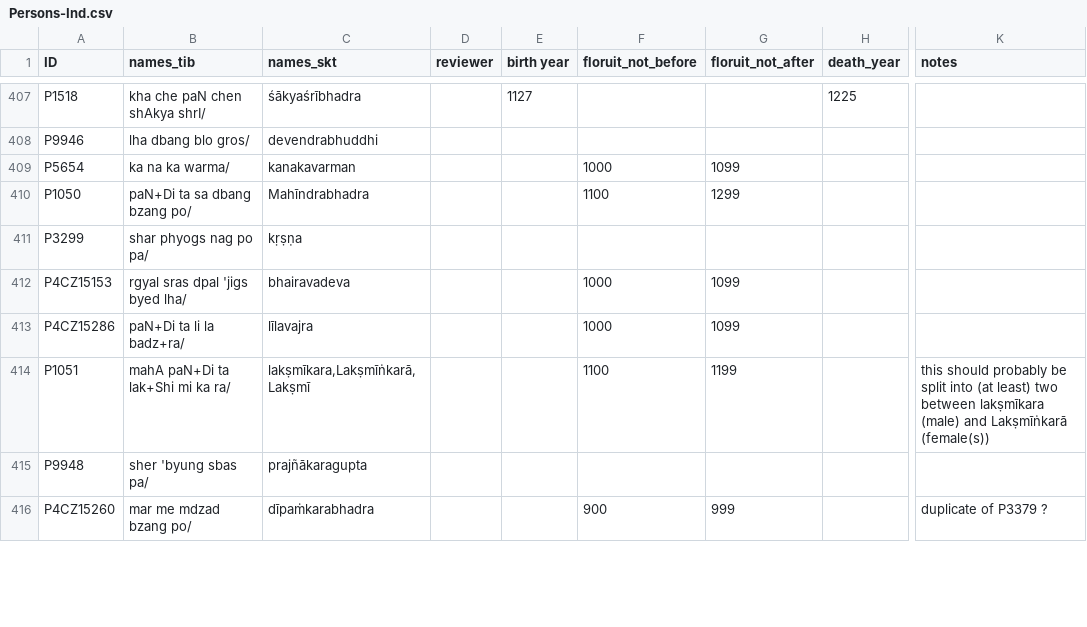
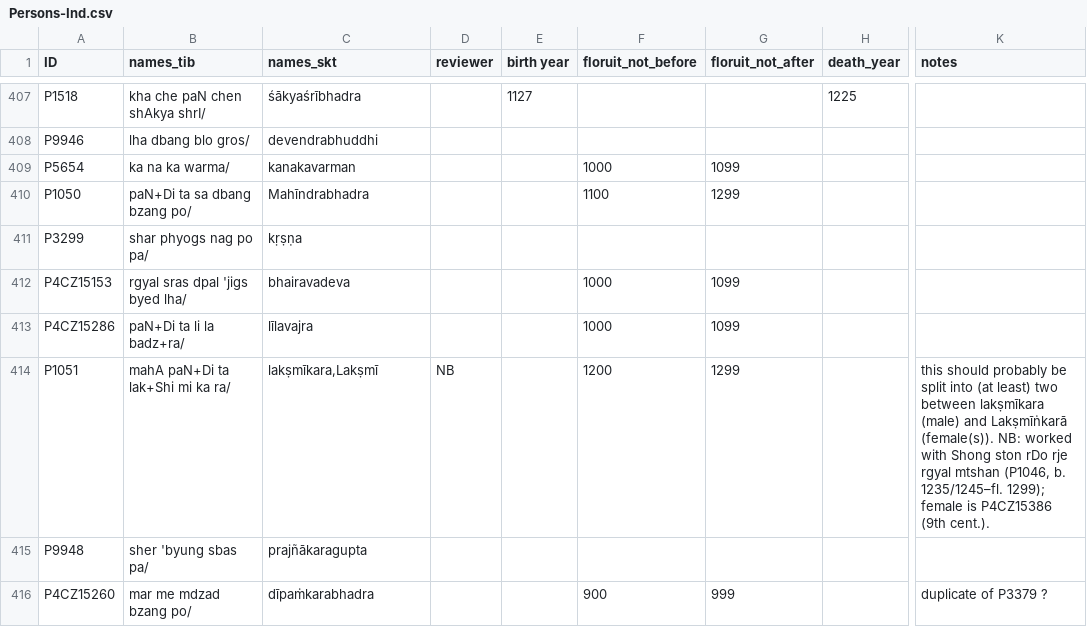
Before and after one commit to eroux/IATTC, a CSV file: csv/Persons-Ind.csv, drawn as a sheet; only a part is shown, gaps mark what is left out; the diff covers the shown part only; the diff names each change by its address in the sheet, - before the commit and + after, or states it on an @@ line.

Commit message:
update from online spreadsheet

```diff
--- a/csv/Persons-Ind.csv
+++ b/csv/Persons-Ind.csv
-C414 (names_skt): lakṣmīkara,Lakṣmīṅkarā,Lakṣmī
+C414 (names_skt): lakṣmīkara,Lakṣmī
-D414 (reviewer): (empty)
+D414 (reviewer): NB
-F414 (floruit_not_before): 1100
+F414 (floruit_not_before): 1200
-G414 (floruit_not_after): 1199
+G414 (floruit_not_after): 1299
-K414 (notes): …and Lakṣmīṅkarā (female(s))
+K414 (notes): …and Lakṣmīṅkarā (female(s)). NB: worked with Shong ston rDo rje rgyal mtshan (P1046, b. 1235/1245–fl. 1299); female is P4CZ15386 (9th cent.).
```
Also changed, not shown: 2 added rows, 2 removed rows and 40 edited cells elsewhere in this file, csv/DergeKangyur.csv, csv/DergeTengyur.csv, 2 other files.
